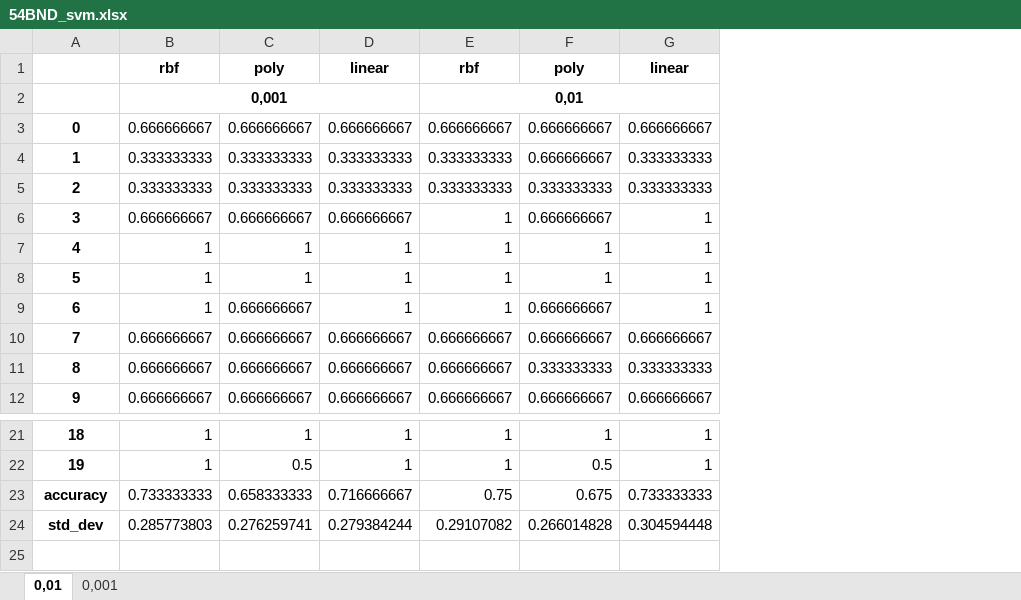
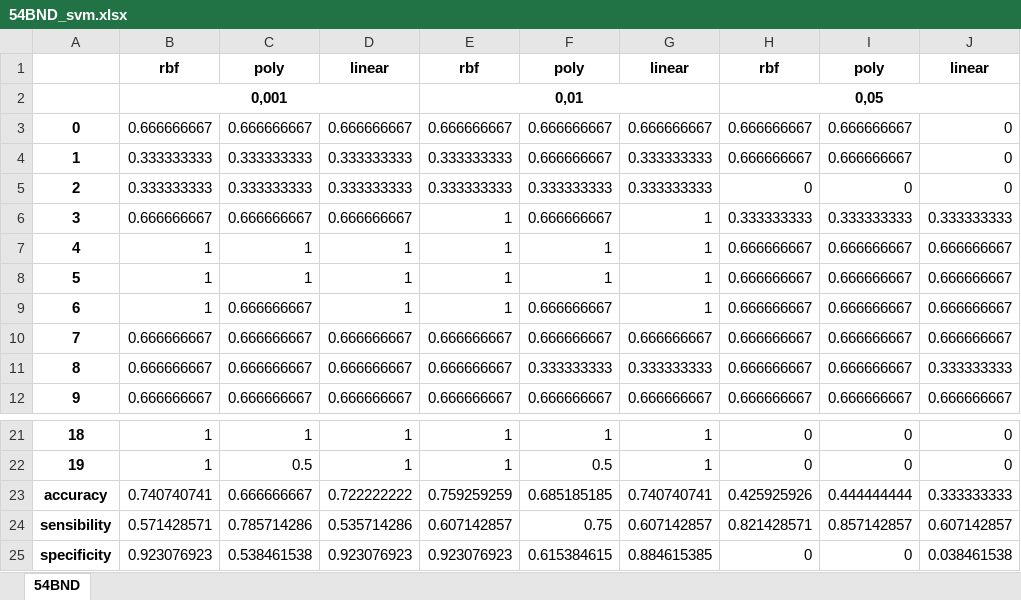
Before and after one commit to rhirama/Classification-of-mammography-images, an Excel workbook: Python/54BND_svm.xlsx, sheet 54BND, drawn as a sheet; only a part is shown, gaps mark what is left out; values as stored, in another font and other column widths than the file's, no borders; removed rows and columns are numbered as before the commit, all else as after; the diff names each change by its address in the sheet, - before the commit and + after, or states it on an @@ line.

```diff
--- a/Python/54BND_svm.xlsx (sheet 54BND)
+++ b/Python/54BND_svm.xlsx (sheet 54BND)
-sheet tab: 0,01
+sheet tab: 54BND
-sheet tab: 0,001
+column H, rows 1-12: rbf | 0,05 | 0.666666667 | 0.666666667 | 0 | 0.333333333 | 0.666666667 | 0.666666667 | 0.666666667 | 0.666666667 | 0.666666667 | 0.666666667; rows 21-22: 0 | 0
+column I, rows 1-12: poly |  | 0.666666667 | 0.666666667 | 0 | 0.333333333 | 0.666666667 | 0.666666667 | 0.666666667 | 0.666666667 | 0.666666667 | 0.666666667; rows 21-22: 0 | 0
+column J, rows 1-12: linear |  | 0 | 0 | 0 | 0.333333333 | 0.666666667 | 0.666666667 | 0.666666667 | 0.666666667 | 0.333333333 | 0.666666667; rows 21-22: 0 | 0
-row 23: accuracy | 0.733333333 | 0.658333333 | 0.716666667 | 0.75 | 0.675 | 0.733333333
-row 24: std_dev | 0.285773803 | 0.276259741 | 0.279384244 | 0.29107082 | 0.266014828 | 0.304594448
+row 23: accuracy | 0.740740741 | 0.666666667 | 0.722222222 | 0.759259259 | 0.685185185 | 0.740740741 | 0.425925926 | 0.444444444 | 0.333333333
+row 24: sensibility | 0.571428571 | 0.785714286 | 0.535714286 | 0.607142857 | 0.75 | 0.607142857 | 0.821428571 | 0.857142857 | 0.607142857
+row 25: specificity | 0.923076923 | 0.538461538 | 0.923076923 | 0.923076923 | 0.615384615 | 0.884615385 | 0 | 0 | 0.038461538
```
Also changed, not shown: Python/57EDG_svm.xlsx, Python/Comparacao_Contours57EDG.xlsx, 20 other files.
